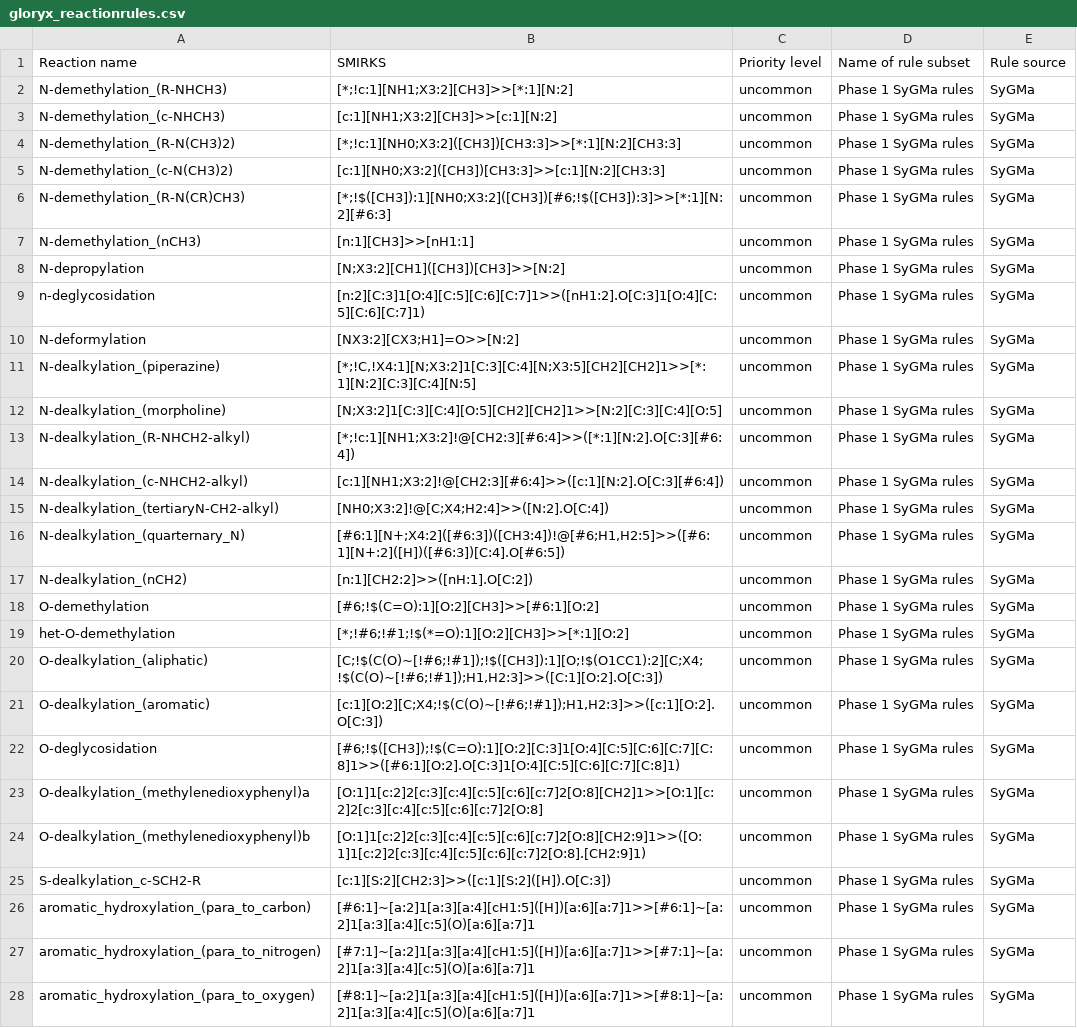
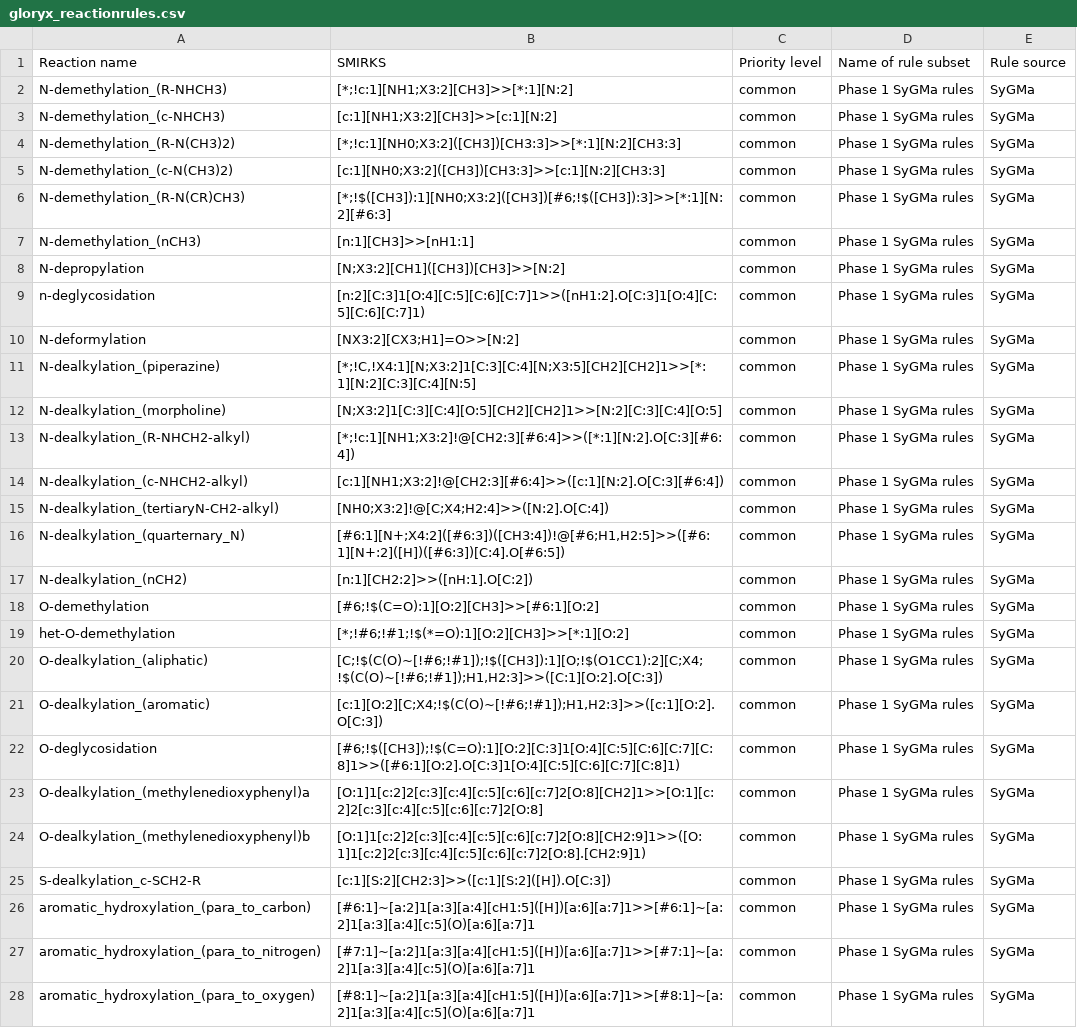
Before and after one commit to molinfo-vienna/GLORYxR, a CSV file: gloryxr/rules_data/gloryx_reactionrules.csv, drawn as a sheet; only a part is shown; the diff covers the shown part only; the diff names each change by its address in the sheet, - before the commit and + after, or states it on an @@ line.

Commit message:
reverted back to uncorrected priorities

```diff
--- a/gloryxr/rules_data/gloryx_reactionrules.csv
+++ b/gloryxr/rules_data/gloryx_reactionrules.csv
-C2:C28 (Priority level): uncommon
+C2:C28 (Priority level): common
```
Also changed, not shown: 124 edited cells elsewhere in this file.
